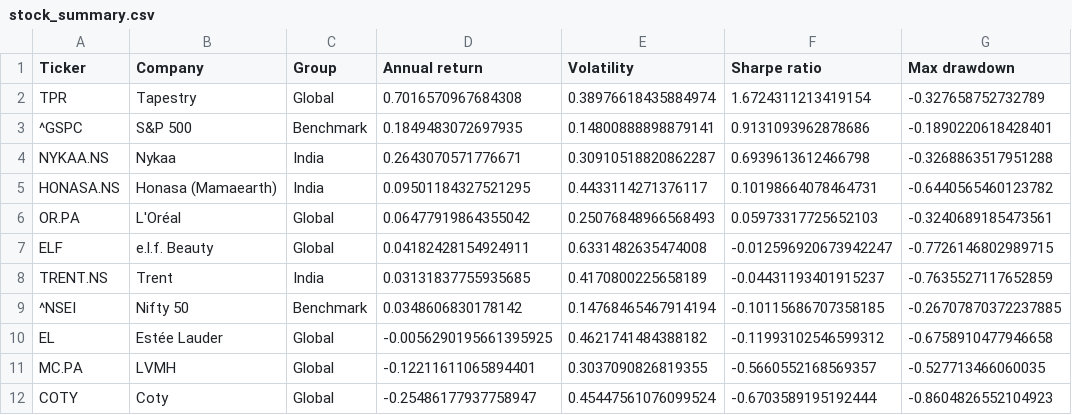
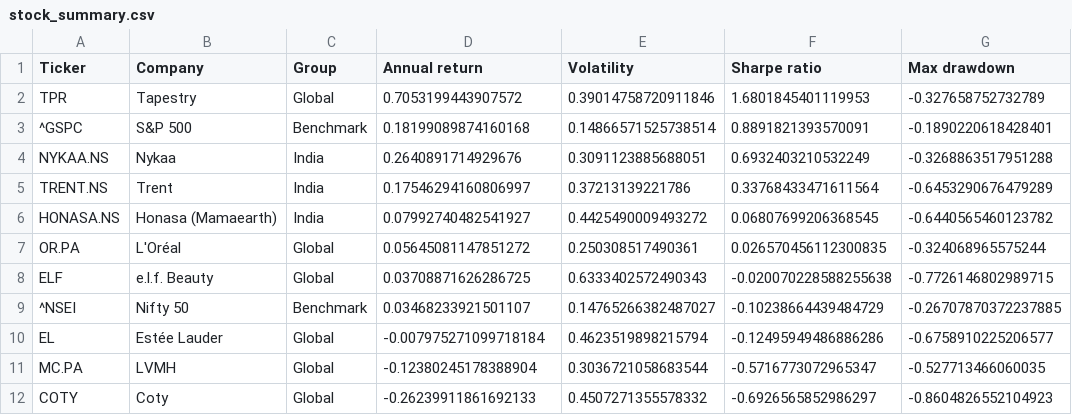
Before and after one commit to aparabhargava/beauty-fashion-risk-analyser, a CSV file: stock_summary.csv, drawn as a sheet.

```diff
--- a/stock_summary.csv
+++ b/stock_summary.csv
@@ -1,12 +1,12 @@
 Ticker,Company,Group,Annual return,Volatility,Sharpe ratio,Max drawdown
-TPR,Tapestry,Global,0.7016570967684308,0.38976618435884974,1.6724311213419154,-0.327658752732789
-^GSPC,S&P 500,Benchmark,0.1849483072697935,0.14800888898879141,0.9131093962878686,-0.1890220618428401
-NYKAA.NS,Nykaa,India,0.2643070571776671,0.30910518820862287,0.6939613612466798,-0.3268863517951288
-HONASA.NS,Honasa (Mamaearth),India,0.09501184327521295,0.4433114271376117,0.10198664078464731,-0.6440565460123782
-OR.PA,L'Oréal,Global,0.06477919864355042,0.25076848966568493,0.05973317725652103,-0.3240689185473561
-ELF,e.l.f. Beauty,Global,0.04182428154924911,0.6331482635474008,-0.012596920673942247,-0.7726146802989715
-TRENT.NS,Trent,India,0.03131837755935685,0.4170800225658189,-0.04431193401915237,-0.7635527117652859
-^NSEI,Nifty 50,Benchmark,0.0348606830178142,0.14768465467914194,-0.10115686707358185,-0.26707870372237885
-EL,Estée Lauder,Global,-0.0056290195661395925,0.4621741484388182,-0.11993102546599312,-0.6758910477946658
-MC.PA,LVMH,Global,-0.12211611065894401,0.3037090826819355,-0.5660552168569357,-0.527713466060035
-COTY,Coty,Global,-0.25486177937758947,0.45447561076099524,-0.6703589195192444,-0.8604826552104923
+TPR,Tapestry,Global,0.7053199443907572,0.39014758720911846,1.6801845401119953,-0.327658752732789
+^GSPC,S&P 500,Benchmark,0.18199089874160168,0.14866571525738514,0.8891821393570091,-0.1890220618428401
+NYKAA.NS,Nykaa,India,0.2640891714929676,0.3091123885688051,0.6932403210532249,-0.3268863517951288
+TRENT.NS,Trent,India,0.17546294160806997,0.37213139221786,0.33768433471611564,-0.6453290676479289
+HONASA.NS,Honasa (Mamaearth),India,0.07992740482541927,0.4425490009493272,0.06807699206368545,-0.6440565460123782
+OR.PA,L'Oréal,Global,0.05645081147851272,0.250308517490361,0.026570456112300835,-0.324068965575244
+ELF,e.l.f. Beauty,Global,0.03708871626286725,0.6333402572490343,-0.020070228588255638,-0.7726146802989715
+^NSEI,Nifty 50,Benchmark,0.03468233921501107,0.14765266382487027,-0.10238664439484729,-0.26707870372237885
+EL,Estée Lauder,Global,-0.007975271099718184,0.4623519898215794,-0.12495949486886286,-0.6758910225206577
+MC.PA,LVMH,Global,-0.12380245178388904,0.3036721058683544,-0.5716773072965347,-0.527713466060035
+COTY,Coty,Global,-0.26239911861692133,0.4507271355578332,-0.6926565852986297,-0.8604826552104923
```
Also changed, not shown: deflated_sharpe.csv, optimised_weights.csv, 7 other files.
